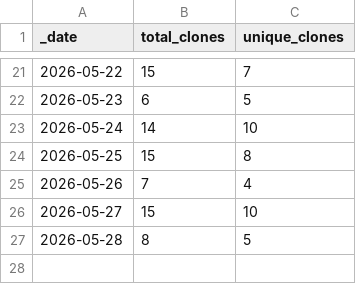
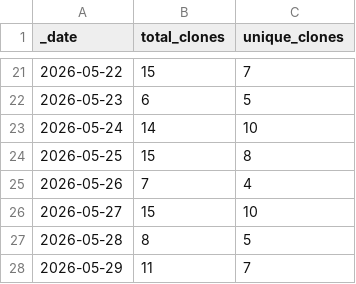
Before and after one commit to somyabhalani/airsign, a CSV file: traffic/clones.csv, drawn as a sheet; only a part is shown, gaps mark what is left out; the diff names each change by its address in the sheet, - before the commit and + after, or states it on an @@ line.

```diff
--- a/traffic/clones.csv
+++ b/traffic/clones.csv
+row 28: 2026-05-29 | 11 | 7
```
Also changed, not shown: traffic/views.csv, 1 other file.
